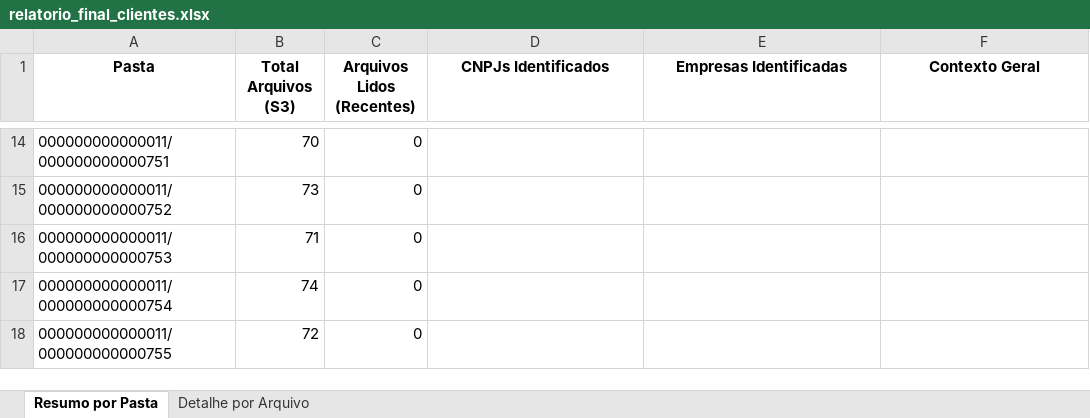
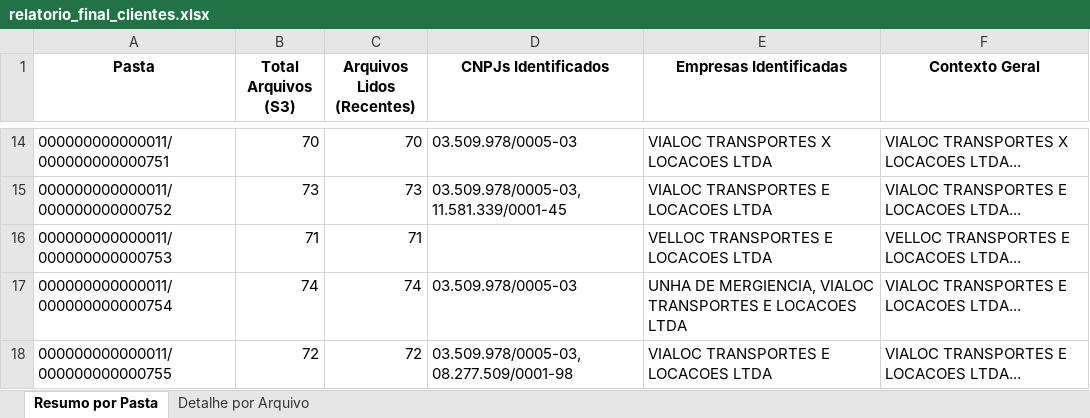
Before and after one commit to Marocosz/Varrer-S3, an Excel workbook: relatorio_final_clientes.xlsx, sheet Resumo por Pasta, drawn as a sheet; only a part is shown, gaps mark what is left out; values as stored, in another font and other column widths than the file's, no borders; the diff covers the shown part only; the diff names each change by its address in the sheet, - before the commit and + after, or states it on an @@ line.

```diff
--- a/relatorio_final_clientes.xlsx (sheet Resumo por Pasta)
+++ b/relatorio_final_clientes.xlsx (sheet Resumo por Pasta)
-C14 (Arquivos Lidos (Recentes)): 0
+C14 (Arquivos Lidos (Recentes)): 70
-D14 (CNPJs Identificados): (empty)
+D14 (CNPJs Identificados): 03.509.978/0005-03
-E14 (Empresas Identificadas): (empty)
+E14 (Empresas Identificadas): VIALOC TRANSPORTES X LOCACOES LTDA
-F14 (Contexto Geral): (empty)
+F14 (Contexto Geral): VIALOC TRANSPORTES X LOCACOES LTDA...
-C15 (Arquivos Lidos (Recentes)): 0
+C15 (Arquivos Lidos (Recentes)): 73
-D15 (CNPJs Identificados): (empty)
+D15 (CNPJs Identificados): 03.509.978/0005-03, 11.581.339/0001-45
-E15 (Empresas Identificadas): (empty)
+E15 (Empresas Identificadas): VIALOC TRANSPORTES E LOCACOES LTDA
-F15 (Contexto Geral): (empty)
+F15 (Contexto Geral): VIALOC TRANSPORTES E LOCACOES LTDA...
-C16 (Arquivos Lidos (Recentes)): 0
+C16 (Arquivos Lidos (Recentes)): 71
-E16 (Empresas Identificadas): (empty)
+E16 (Empresas Identificadas): VELLOC TRANSPORTES E LOCACOES LTDA
-F16 (Contexto Geral): (empty)
+F16 (Contexto Geral): VELLOC TRANSPORTES E LOCACOES LTDA...
-C17 (Arquivos Lidos (Recentes)): 0
+C17 (Arquivos Lidos (Recentes)): 74
-D17 (CNPJs Identificados): (empty)
+D17 (CNPJs Identificados): 03.509.978/0005-03
-E17 (Empresas Identificadas): (empty)
+E17 (Empresas Identificadas): UNHA DE MERGIENCIA, VIALOC TRANSPORTES E LOCACOES LTDA
-F17:F18 (Contexto Geral): (empty)
+F17:F18 (Contexto Geral): VIALOC TRANSPORTES E LOCACOES LTDA...
-C18 (Arquivos Lidos (Recentes)): 0
+C18 (Arquivos Lidos (Recentes)): 72
-D18 (CNPJs Identificados): (empty)
+D18 (CNPJs Identificados): 03.509.978/0005-03, 08.277.509/0001-98
-E18 (Empresas Identificadas): (empty)
+E18 (Empresas Identificadas): VIALOC TRANSPORTES E LOCACOES LTDA
```
Also changed, not shown: 36 edited cells elsewhere in this sheet, sheet Detalhe por Arquivo, 1 other file.
